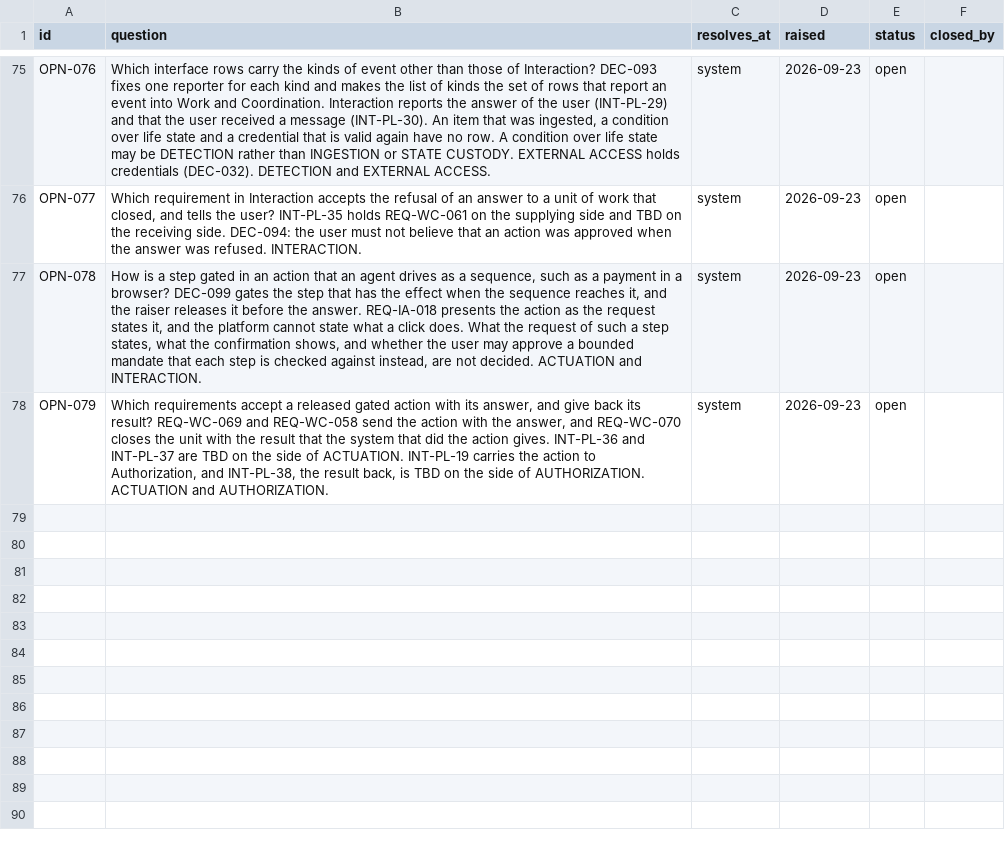
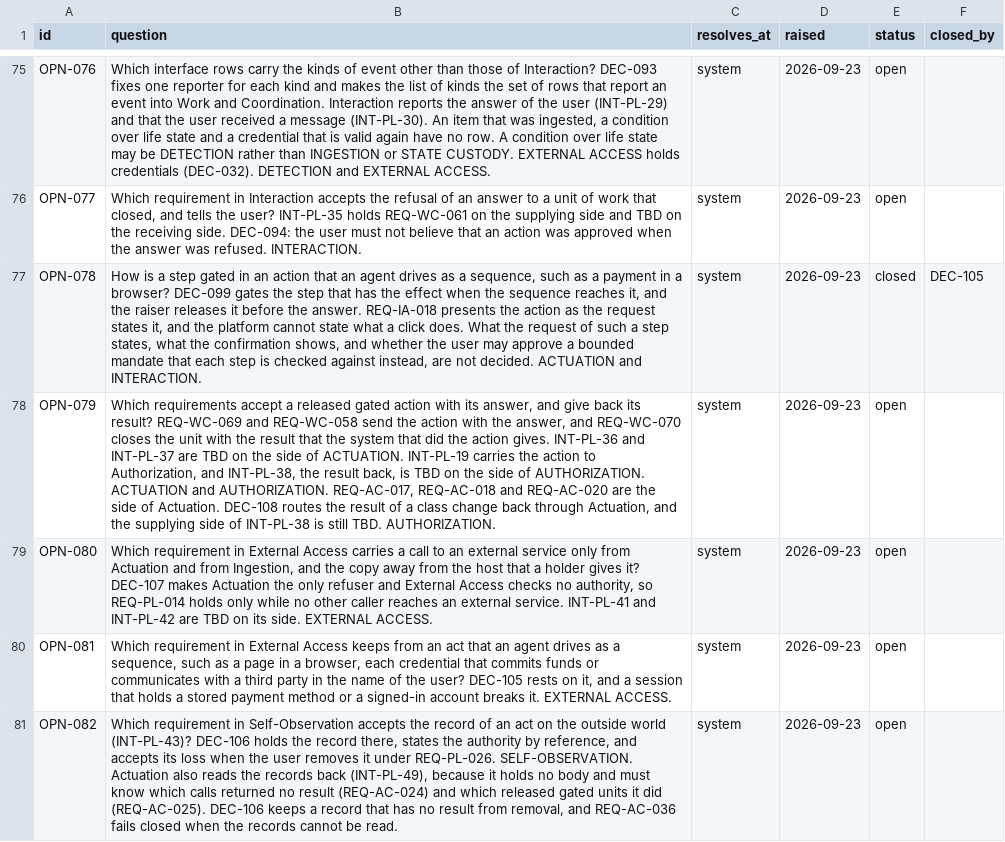
Before and after one commit to amit-wei/pendentive, a CSV file: model/registers/open_questions.csv, drawn as a sheet; only a part is shown, gaps mark what is left out; the diff covers the shown part only; the diff names each change by its address in the sheet, - before the commit and + after, or states it on an @@ line.

```diff
--- a/model/registers/open_questions.csv
+++ b/model/registers/open_questions.csv
-E77 (status): open
+E77 (status): closed
-F77 (closed_by): (empty)
+F77 (closed_by): DEC-105
-B78 (question): …and AUTHORIZATION.
+B78 (question): …and AUTHORIZATION. REQ-AC-017, REQ-AC-018 and REQ-AC-020 are the side of Actuation. DEC-108 routes the result of a class change back through Actuation, and the supplying side of INT-PL-38 is still TBD. AUTHORIZATION.
+row 79: OPN-080 | Which requirement in External Access carries a call to an external service only from Actuation and from Ingestion, and the copy away from the host that a holder gives it? DEC-107 makes Actuation the only refuser and External Access checks no authority, so REQ-PL-014 holds only while no other caller reaches an external service. INT-PL-41 and INT-PL-42 are TBD on its side. EXTERNAL ACCESS. | system | 2026-09-23 | open
+row 80: OPN-081 | Which requirement in External Access keeps from an act that an agent drives as a sequence, such as a page in a browser, each credential that commits funds or communicates with a third party in the name of the user? DEC-105 rests on it, and a session that holds a stored payment method or a signed-in account breaks it. EXTERNAL ACCESS. | system | 2026-09-23 | open
+row 81: OPN-082 | Which requirement in Self-Observation accepts the record of an act on the outside world (INT-PL-43)? DEC-106 holds the record there, states the authority by reference, and accepts its loss when the user removes it under REQ-PL-026. SELF-OBSERVATION. Actuation also reads the records back (INT-PL-49), because it holds no body and must know which calls returned no result (REQ-AC-024) and which released gated units it did (REQ-AC-025). DEC-106 keeps a record that has no result from removal, and REQ-AC-036 fails closed when the records cannot be read. | system | 2026-09-23 | open
```
Also changed, not shown: 4 added rows and 7 edited cells elsewhere in this file, model/product/authorization/authorization_functions.csv, model/product/authorization/authorization_requirements.csv, 18 other files.
